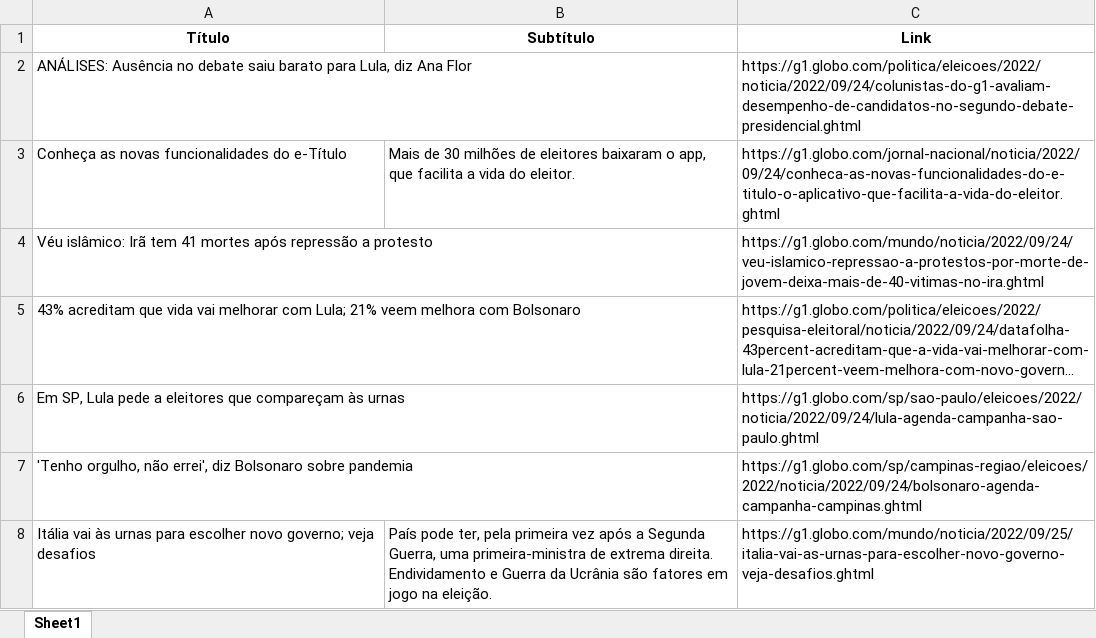
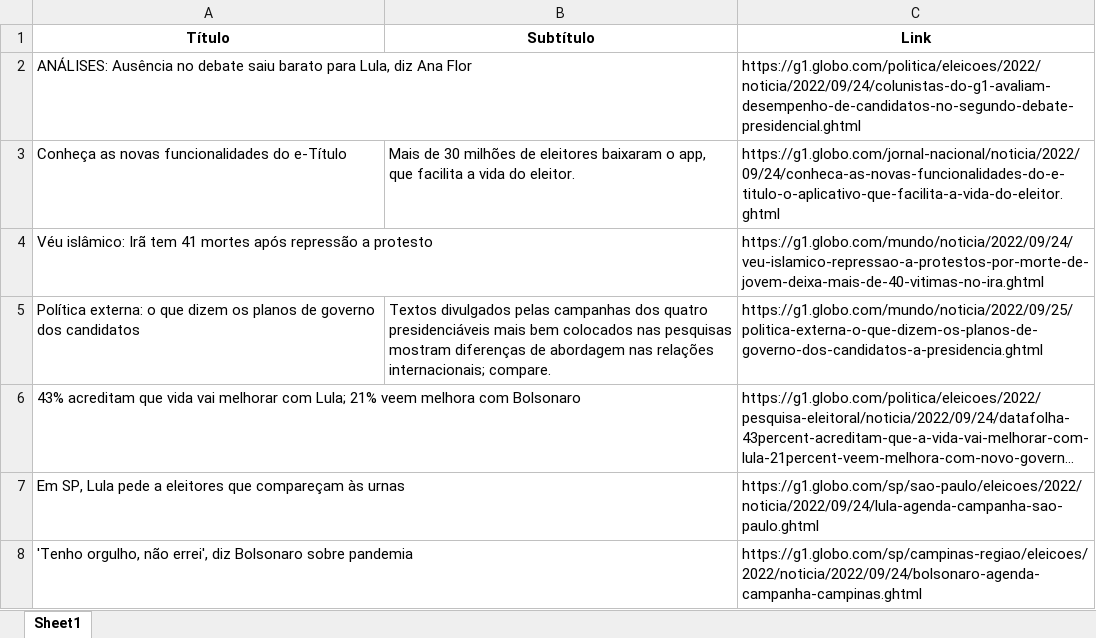
Before and after one commit to guiworldtv2/testeando-publico, an Excel workbook: noticias.xlsx, sheet Sheet1, drawn as a sheet; long unchanged cells end in …; values as stored, in another font and other column widths than the file's, no borders; removed rows and columns are numbered as before the commit, all else as after; the diff names each change by its address in the sheet, - before the commit and + after, or states it on an @@ line.

```diff
--- a/noticias.xlsx (sheet Sheet1)
+++ b/noticias.xlsx (sheet Sheet1)
+row 5: Política externa: o que dizem os planos de governo dos candidatos | Textos divulgados pelas campanhas dos quatro presidenciáveis mais bem colocados nas pesquisas mostram diferenças de abordagem nas relações internacionais; compare. | https://g1.globo.com/mundo/noticia/2022/09/25/politica-externa-o-que-dizem-os-planos-de-governo-dos-candidatos-a-presidencia.ghtml
-row 8: Itália vai às urnas para escolher novo governo; veja desafios | País pode ter, pela primeira vez após a Segunda Guerra, uma primeira-ministra de extrema direita. Endividamento e Guerra da Ucrânia são fatores em jogo na eleição. | https://g1.globo.com/mundo/noticia/2022/09/25/italia-vai-as-urnas-para-escolher-novo-governo-veja-desafios.ghtml
```
